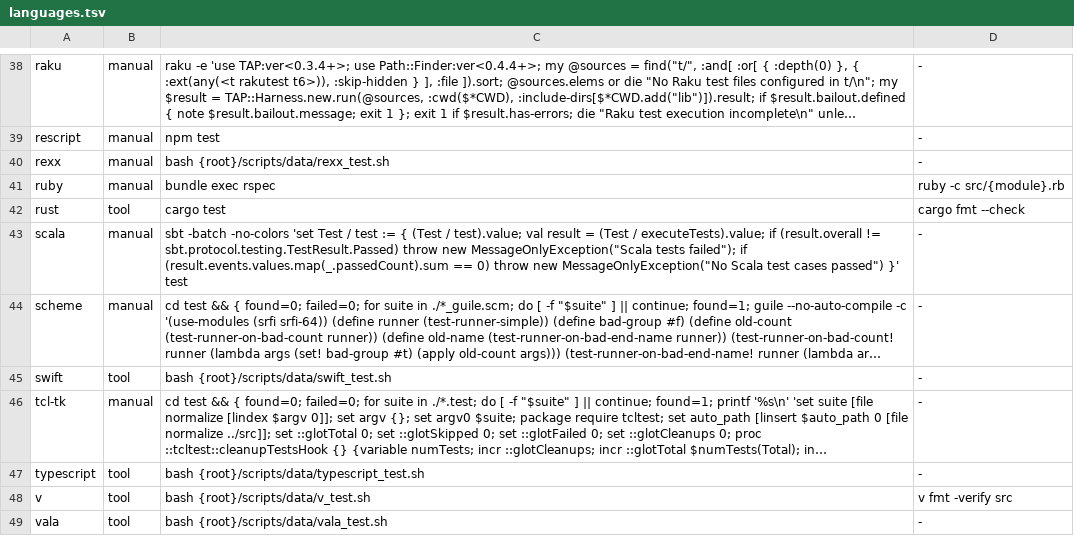
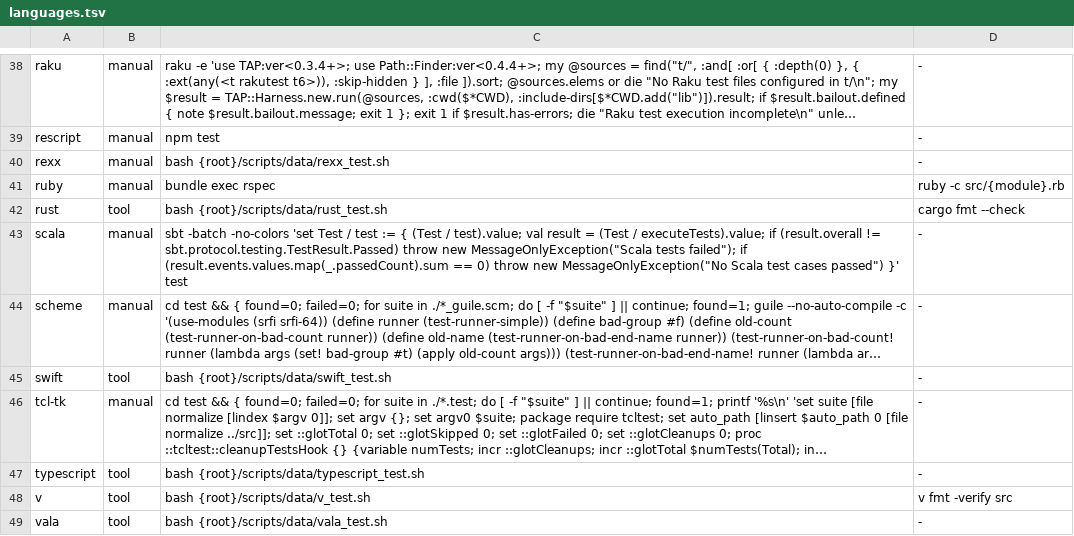
Before and after one commit to yorche3/programming_languages, a TSV file: scripts/data/languages.tsv, drawn as a sheet; only a part is shown, gaps mark what is left out; long unchanged cells end in ….

```diff
--- a/scripts/data/languages.tsv
+++ b/scripts/data/languages.tsv
@@ -41,3 +41,3 @@ rexx	manual	bash {root}/scripts/data/rexx_test.sh	-
 ruby	manual	bundle exec rspec	ruby -c src/{module}.rb
-rust	tool	cargo test	cargo fmt --check
+rust	tool	bash {root}/scripts/data/rust_test.sh	cargo fmt --check
 scala	manual	sbt -batch -no-colors 'set Test / test := { (Test / test).value; val result = (Test / executeTests).value; if (result.overall != sbt.protocol.testing.TestResult.Passed) throw new MessageOnlyException("Scala tests failed"); if (result.events.values.map(_.passedCount).sum == 0) throw new MessageOnlyException("No Scala test cases passed") }' test	-
```
Also changed, not shown: scripts/data/init_sequences.tsv, 13 other files.
